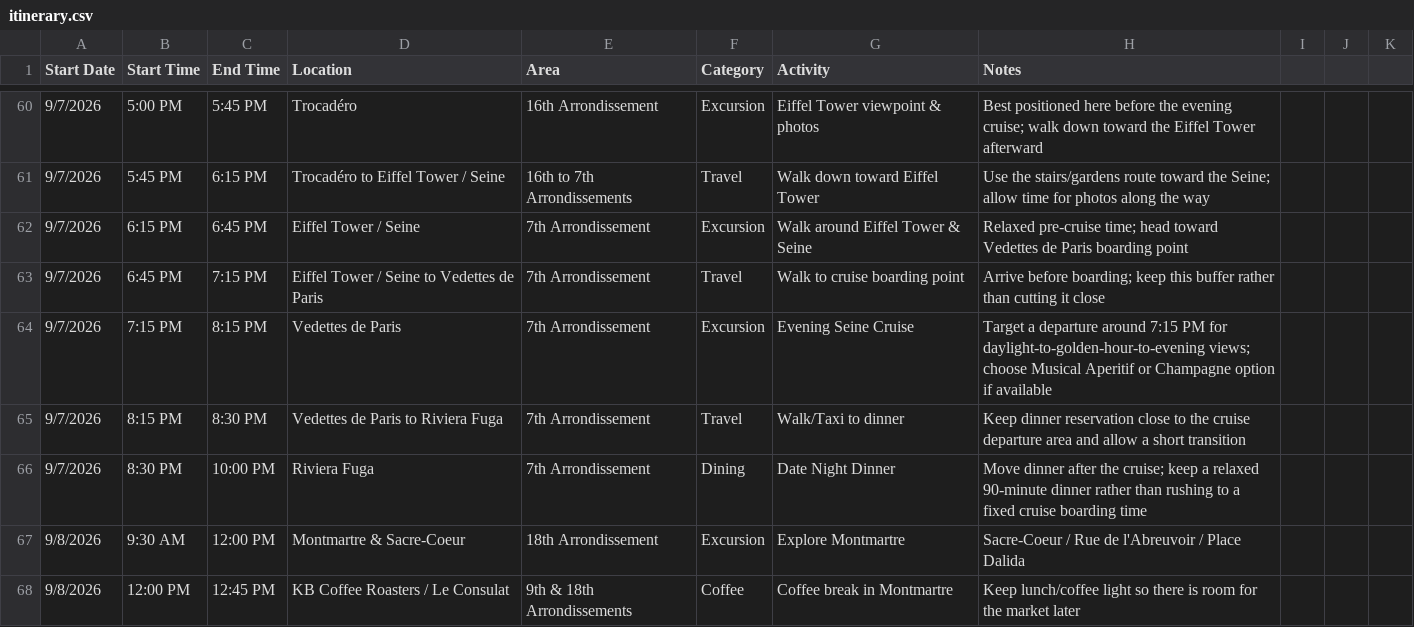
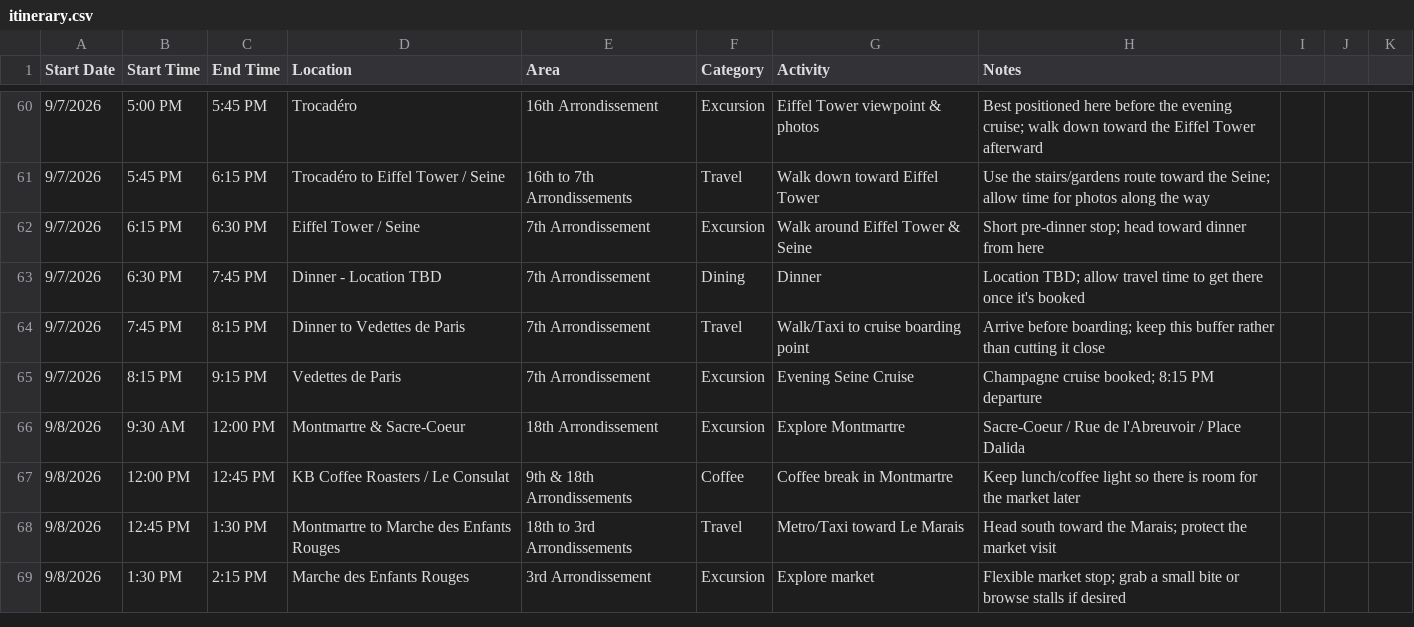
Before and after one commit to luiscvega/luiscvega.github.io, a CSV file: itinerary.csv, drawn as a sheet; only a part is shown, gaps mark what is left out; the shorter side is filled out with more unchanged rows.

```diff
--- a/itinerary.csv
+++ b/itinerary.csv
@@ -61,7 +61,6 @@ Start Date,Start Time,End Time,Location,Area,Category,Activity,Notes
 9/7/2026,5:45 PM,6:15 PM,Trocadéro to Eiffel Tower / Seine,16th to 7th Arrondissements,Travel,Walk down toward Eiffel Tower,Use the stairs/gardens route toward the Seine; allow time for photos along the way
-9/7/2026,6:15 PM,6:45 PM,Eiffel Tower / Seine,7th Arrondissement,Excursion,Walk around Eiffel Tower & Seine,Relaxed pre-cruise time; head toward Vedettes de Paris boarding point
-9/7/2026,6:45 PM,7:15 PM,Eiffel Tower / Seine to Vedettes de Paris,7th Arrondissement,Travel,Walk to cruise boarding point,Arrive before boarding; keep this buffer rather than cutting it close
-9/7/2026,7:15 PM,8:15 PM,Vedettes de Paris,7th Arrondissement,Excursion,Evening Seine Cruise,Target a departure around 7:15 PM for daylight-to-golden-hour-to-evening views; choose Musical Aperitif or Champagne option if available
-9/7/2026,8:15 PM,8:30 PM,Vedettes de Paris to Riviera Fuga,7th Arrondissement,Travel,Walk/Taxi to dinner,Keep dinner reservation close to the cruise departure area and allow a short transition
-9/7/2026,8:30 PM,10:00 PM,Riviera Fuga,7th Arrondissement,Dining,Date Night Dinner,Move dinner after the cruise; keep a relaxed 90-minute dinner rather than rushing to a fixed cruise boarding time
+9/7/2026,6:15 PM,6:30 PM,Eiffel Tower / Seine,7th Arrondissement,Excursion,Walk around Eiffel Tower & Seine,Short pre-dinner stop; head toward dinner from here
+9/7/2026,6:30 PM,7:45 PM,Dinner - Location TBD,7th Arrondissement,Dining,Dinner,Location TBD; allow travel time to get there once it's booked
+9/7/2026,7:45 PM,8:15 PM,Dinner to Vedettes de Paris,7th Arrondissement,Travel,Walk/Taxi to cruise boarding point,Arrive before boarding; keep this buffer rather than cutting it close
+9/7/2026,8:15 PM,9:15 PM,Vedettes de Paris,7th Arrondissement,Excursion,Evening Seine Cruise,Champagne cruise booked; 8:15 PM departure
 9/8/2026,9:30 AM,12:00 PM,Montmartre & Sacre-Coeur,18th Arrondissement,Excursion,Explore Montmartre,Sacre-Coeur / Rue de l'Abreuvoir / Place Dalida
```
Also changed, not shown: 2 other files.
